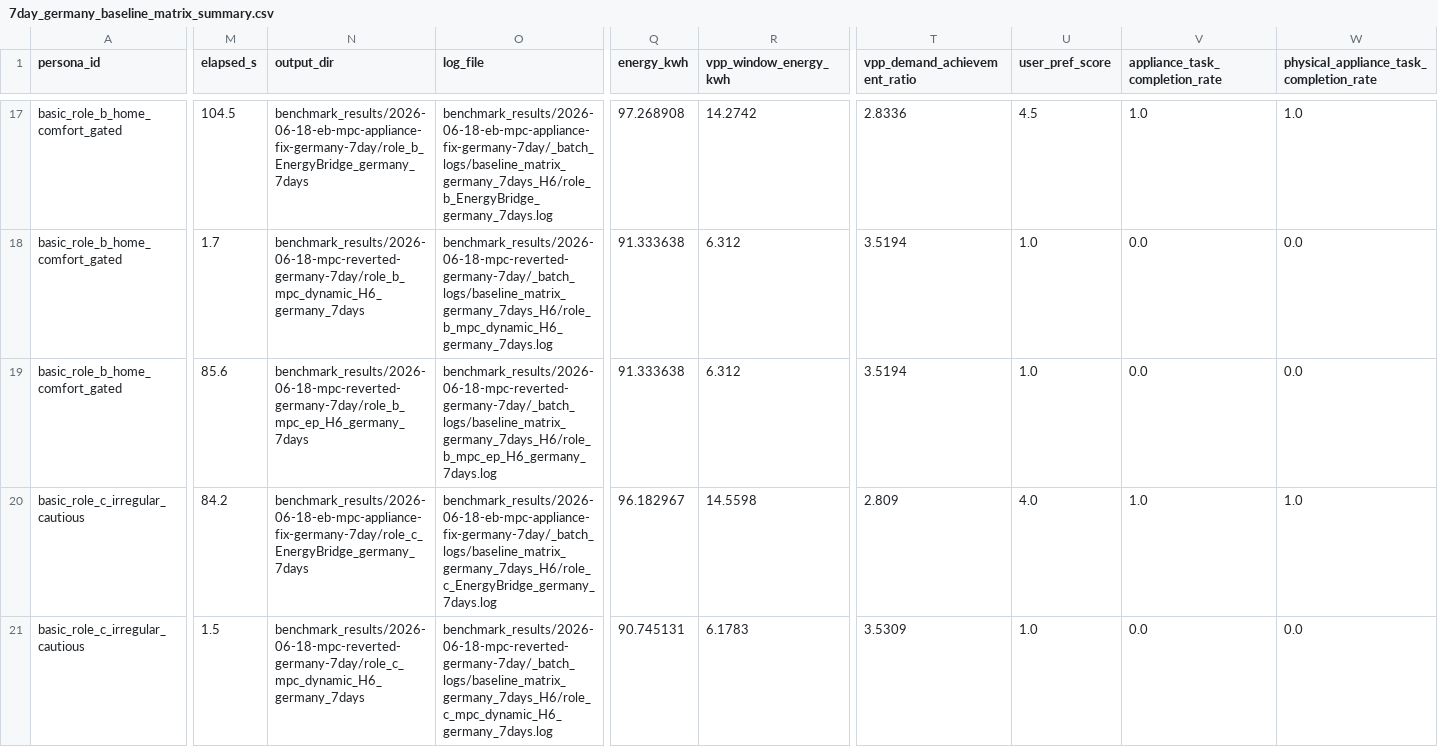
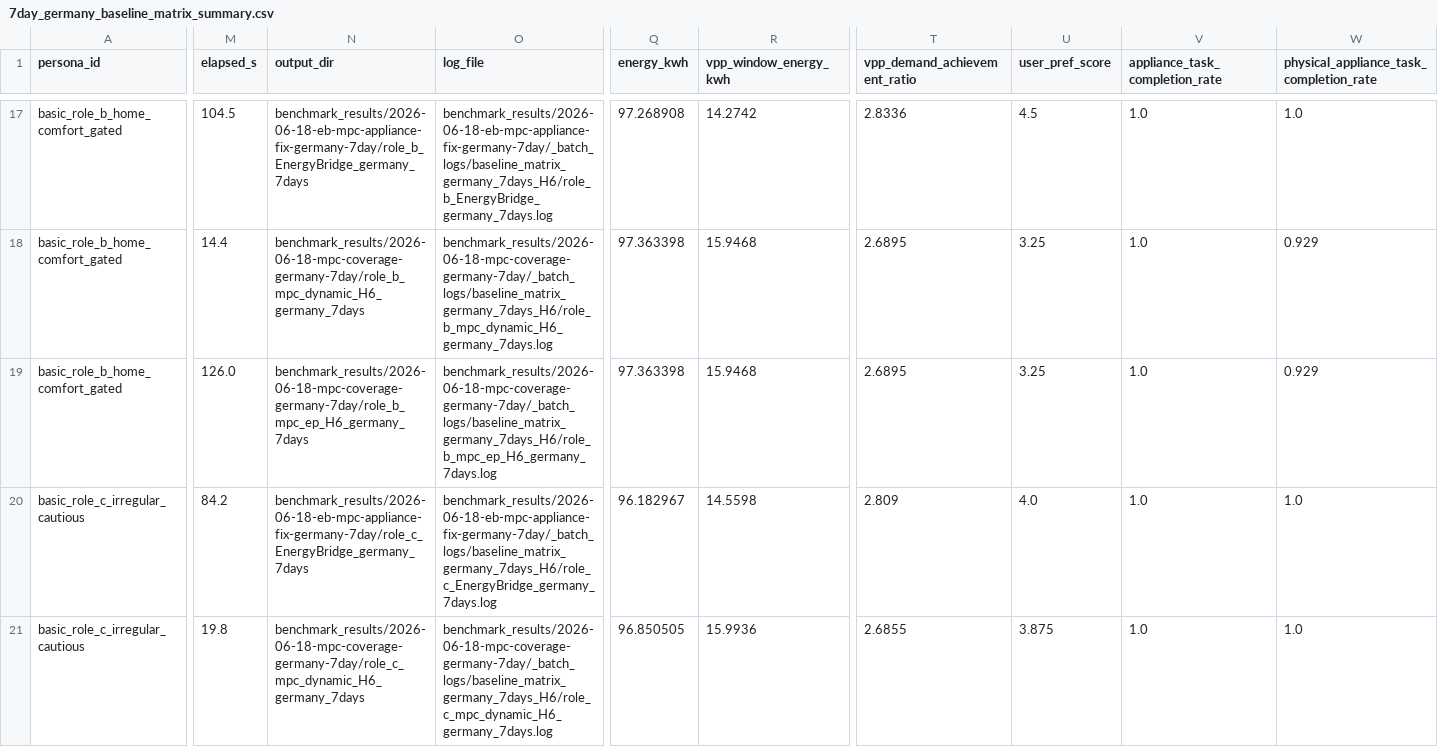
Before and after one commit to Agentic-Intelligence-Lab/EnergyBridge, a CSV file: benchmark_results/reports/7day_germany/7day_germany_baseline_matrix_summary.csv, drawn as a sheet; only a part is shown, gaps mark what is left out; the diff covers the shown part only; the diff names each change by its address in the sheet, - before the commit and + after, or states it on an @@ line.

Commit message:
Refresh Germany report after MPC coverage restore
Regenerate the Germany 7-day baseline matrix after re-running mpc_dynamic and mpc_ep with restored present-appliance candidate coverage. The report now uses the refreshed MPC rows from benchmark_results/2026-06-18-mpc-coverage-germany-7day while keeping the latest EnergyBridge rows, preserving the electricity-cost and VPP-reduction report metrics.

```diff
--- a/benchmark_results/reports/7day_germany/7day_germany_baseline_matrix_summary.csv
+++ b/benchmark_results/reports/7day_germany/7day_germany_baseline_matrix_summary.csv
-M18 (elapsed_s): 1.7
+M18 (elapsed_s): 14.4
-N18 (output_dir): benchmark_results/2026-06-18-mpc-reverted-germany-7day/role_b_mpc_dynamic_H6_germany_7days
+N18 (output_dir): benchmark_results/2026-06-18-mpc-coverage-germany-7day/role_b_mpc_dynamic_H6_germany_7days
-O18 (log_file): benchmark_results/2026-06-18-mpc-reverted-germany-7day/_batch_logs/baseline_matrix_germany_7days_H6/role_b_mpc_dynamic_H6_germany_7days.log
+O18 (log_file): benchmark_results/2026-06-18-mpc-coverage-germany-7day/_batch_logs/baseline_matrix_germany_7days_H6/role_b_mpc_dynamic_H6_germany_7days.log
-Q18:Q19 (energy_kwh): 91.333638
+Q18:Q19 (energy_kwh): 97.363398
-R18:R19 (vpp_window_energy_kwh): 6.312
+R18:R19 (vpp_window_energy_kwh): 15.9468
-T18:T19 (vpp_demand_achievement_ratio): 3.5194
+T18:T19 (vpp_demand_achievement_ratio): 2.6895
-U18:U19 (user_pref_score): 1.0
+U18:U19 (user_pref_score): 3.25
-V18:V19 (appliance_task_completion_rate): 0.0
+V18:V19 (appliance_task_completion_rate): 1.0
-W18:W19: 0.0
+W18:W19: 0.929
-M19 (elapsed_s): 85.6
+M19 (elapsed_s): 126.0
-N19 (output_dir): benchmark_results/2026-06-18-mpc-reverted-germany-7day/role_b_mpc_ep_H6_germany_7days
+N19 (output_dir): benchmark_results/2026-06-18-mpc-coverage-germany-7day/role_b_mpc_ep_H6_germany_7days
-O19 (log_file): benchmark_results/2026-06-18-mpc-reverted-germany-7day/_batch_logs/baseline_matrix_germany_7days_H6/role_b_mpc_ep_H6_germany_7days.log
+O19 (log_file): benchmark_results/2026-06-18-mpc-coverage-germany-7day/_batch_logs/baseline_matrix_germany_7days_H6/role_b_mpc_ep_H6_germany_7days.log
-M21 (elapsed_s): 1.5
+M21 (elapsed_s): 19.8
-N21 (output_dir): benchmark_results/2026-06-18-mpc-reverted-germany-7day/role_c_mpc_dynamic_H6_germany_7days
+N21 (output_dir): benchmark_results/2026-06-18-mpc-coverage-germany-7day/role_c_mpc_dynamic_H6_germany_7days
-O21 (log_file): benchmark_results/2026-06-18-mpc-reverted-germany-7day/_batch_logs/baseline_matrix_germany_7days_H6/role_c_mpc_dynamic_H6_germany_7days.log
+O21 (log_file): benchmark_results/2026-06-18-mpc-coverage-germany-7day/_batch_logs/baseline_matrix_germany_7days_H6/role_c_mpc_dynamic_H6_germany_7days.log
-Q21 (energy_kwh): 90.745131
+Q21 (energy_kwh): 96.850505
-R21 (vpp_window_energy_kwh): 6.1783
+R21 (vpp_window_energy_kwh): 15.9936
-T21 (vpp_demand_achievement_ratio): 3.5309
+T21 (vpp_demand_achievement_ratio): 2.6855
-U21 (user_pref_score): 1.0
+U21 (user_pref_score): 3.875
-V21 (appliance_task_completion_rate): 0.0
+V21 (appliance_task_completion_rate): 1.0
-W21: 0.0
+W21: 1.0
```
Also changed, not shown: 147 edited cells elsewhere in this file, benchmark_results/reports/7day_germany/7day_germany_baseline_matrix_report_table.csv, 3 other files.
